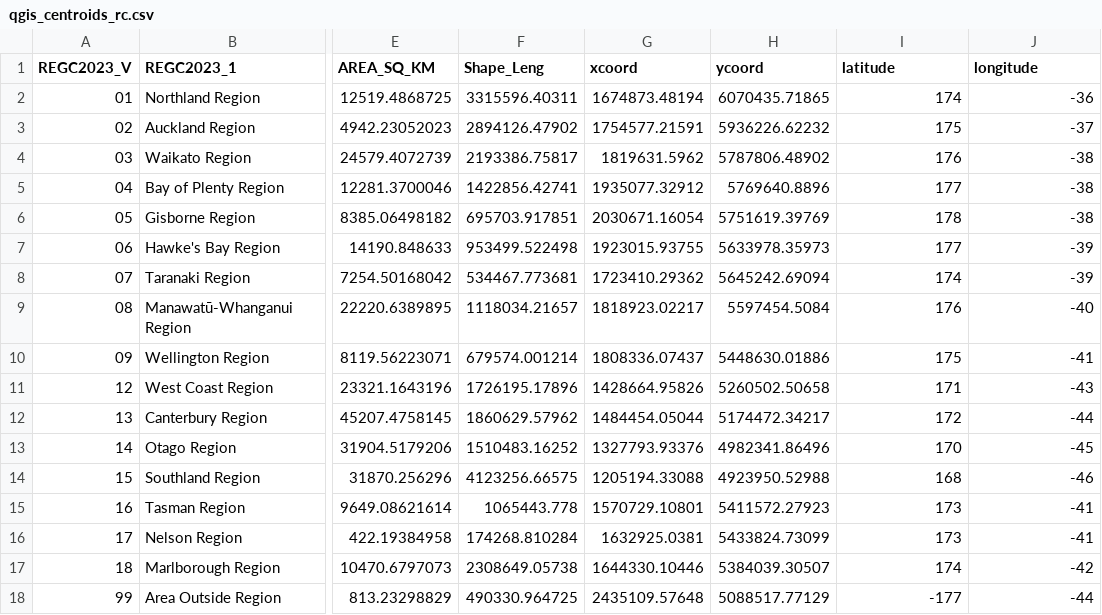
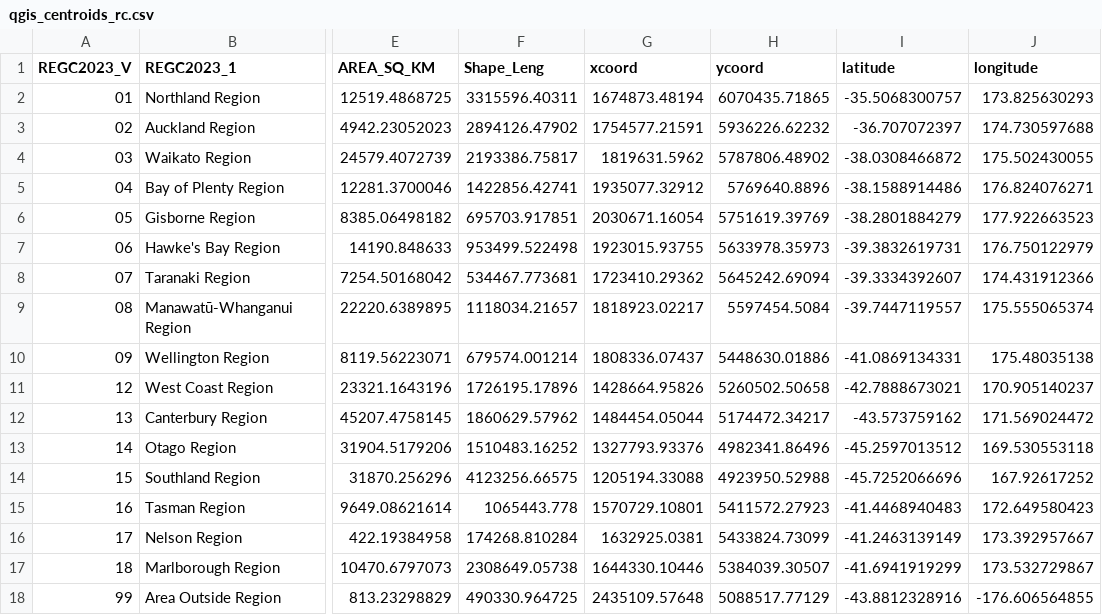
Before and after one commit to lina-berbesi/centroid_qgis, a CSV file: qgis_centroids_rc.csv, drawn as a sheet; only a part is shown, gaps mark what is left out; the diff names each change by its address in the sheet, - before the commit and + after, or states it on an @@ line.

Commit message:
Add files via upload

```diff
--- a/qgis_centroids_rc.csv
+++ b/qgis_centroids_rc.csv
-I2 (latitude): 174
+I2 (latitude): -35.5068300757
-J2 (longitude): -36
+J2 (longitude): 173.825630293
-I3 (latitude): 175
+I3 (latitude): -36.707072397
-J3 (longitude): -37
+J3 (longitude): 174.730597688
-I4 (latitude): 176
+I4 (latitude): -38.0308466872
-J4 (longitude): -38
+J4 (longitude): 175.502430055
-I5 (latitude): 177
+I5 (latitude): -38.1588914486
-J5 (longitude): -38
+J5 (longitude): 176.824076271
-I6 (latitude): 178
+I6 (latitude): -38.2801884279
-J6 (longitude): -38
+J6 (longitude): 177.922663523
-I7 (latitude): 177
+I7 (latitude): -39.3832619731
-J7 (longitude): -39
+J7 (longitude): 176.750122979
-I8 (latitude): 174
+I8 (latitude): -39.3334392607
-J8 (longitude): -39
+J8 (longitude): 174.431912366
-I9 (latitude): 176
+I9 (latitude): -39.7447119557
-J9 (longitude): -40
+J9 (longitude): 175.555065374
-I10 (latitude): 175
+I10 (latitude): -41.0869134331
-J10 (longitude): -41
+J10 (longitude): 175.48035138
-I11 (latitude): 171
+I11 (latitude): -42.7888673021
-J11 (longitude): -43
+J11 (longitude): 170.905140237
-I12 (latitude): 172
+I12 (latitude): -43.573759162
-J12 (longitude): -44
+J12 (longitude): 171.569024472
-I13 (latitude): 170
+I13 (latitude): -45.2597013512
-J13 (longitude): -45
+J13 (longitude): 169.530553118
-I14 (latitude): 168
+I14 (latitude): -45.7252066696
-J14 (longitude): -46
+J14 (longitude): 167.92617252
-I15 (latitude): 173
+I15 (latitude): -41.4468940483
-J15 (longitude): -41
+J15 (longitude): 172.649580423
-I16 (latitude): 173
+I16 (latitude): -41.2463139149
-J16 (longitude): -41
+J16 (longitude): 173.392957667
-I17 (latitude): 174
+I17 (latitude): -41.6941919299
-J17 (longitude): -42
+J17 (longitude): 173.532729867
-I18 (latitude): -177
+I18 (latitude): -43.8812328916
-J18 (longitude): -44
+J18 (longitude): -176.606564855
```
